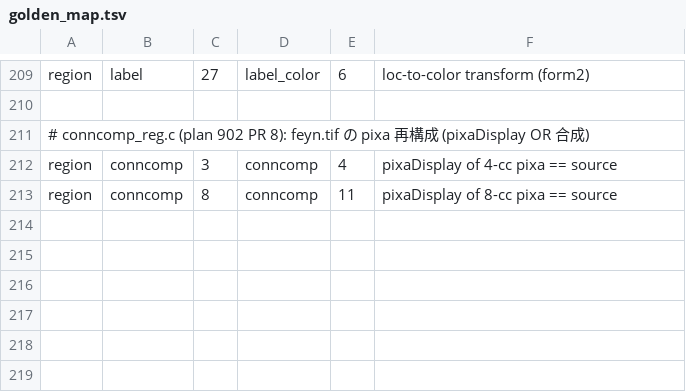
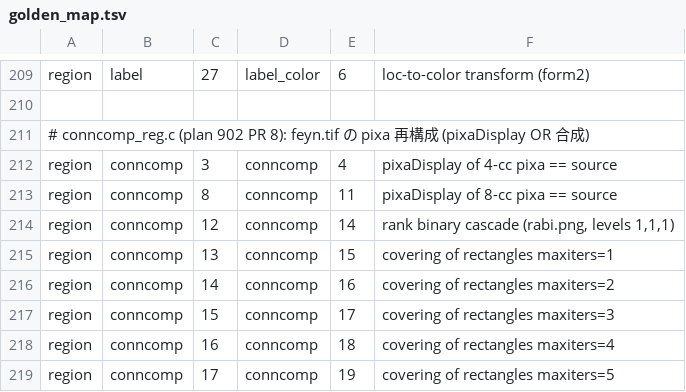
Before and after one commit to tagawa0525/leptonica-rs, a TSV file: scripts/golden_map.tsv, drawn as a sheet; only a part is shown, gaps mark what is left out; the diff names each change by its address in the sheet, - before the commit and + after, or states it on an @@ line.

Commit message:
feat(c-compat): conncomp の残り 6 ペアを追加 — 全件 Ok (plan 902)
reduce_rank_binary_cascade と C 準拠化した make_covering_of_rectangles の
出力が 6 件とも即 hash 一致。conncomp の PNG 出力は乱数依存の C 11 と
composite の C 18 を除き全て Ok。Ok 80 → 86。

```diff
--- a/scripts/golden_map.tsv
+++ b/scripts/golden_map.tsv
+row 214: region | conncomp | 12 | conncomp | 14 | rank binary cascade (rabi.png, levels 1,1,1)
+row 215: region | conncomp | 13 | conncomp | 15 | covering of rectangles maxiters=1
+row 216: region | conncomp | 14 | conncomp | 16 | covering of rectangles maxiters=2
+row 217: region | conncomp | 15 | conncomp | 17 | covering of rectangles maxiters=3
+row 218: region | conncomp | 16 | conncomp | 18 | covering of rectangles maxiters=4
+row 219: region | conncomp | 17 | conncomp | 19 | covering of rectangles maxiters=5
```
